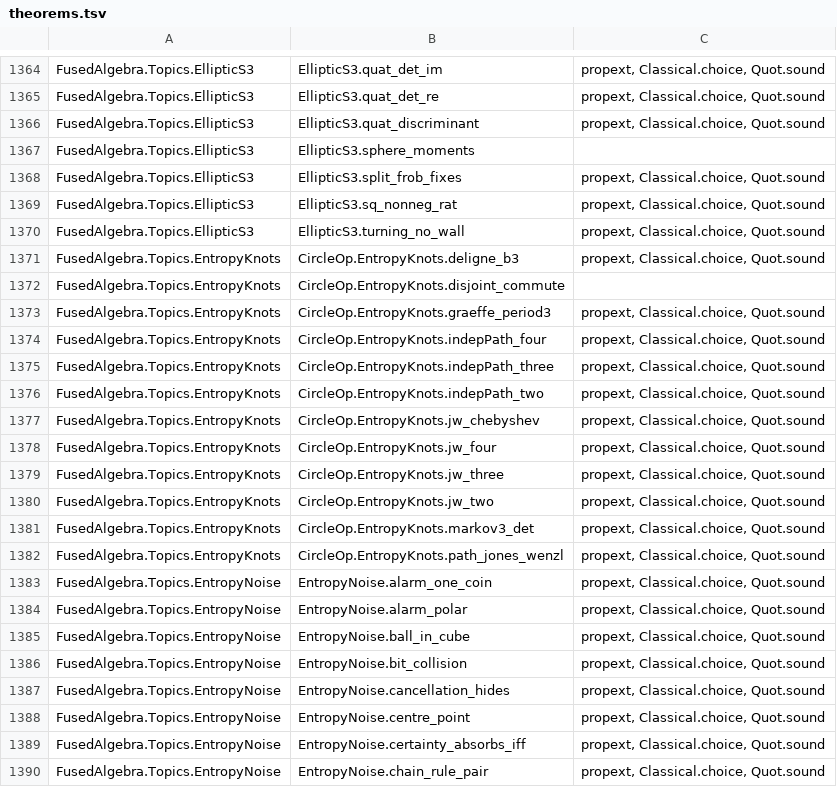
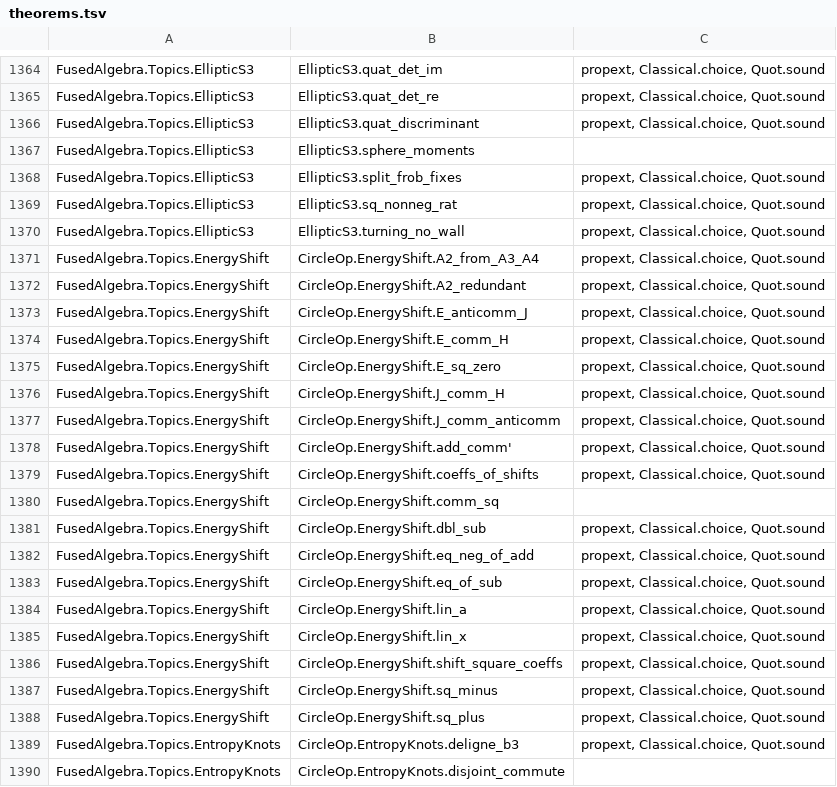
Before and after one commit to BrennanRPope/fused-hyperoperation-algebra, a TSV file: lean-library/theorems.tsv, drawn as a sheet; only a part is shown, gaps mark what is left out; the shorter side is filled out with more unchanged rows; the diff names each change by its address in the sheet, - before the commit and + after, or states it on an @@ line.

```diff
--- a/lean-library/theorems.tsv
+++ b/lean-library/theorems.tsv
+row 1371: FusedAlgebra.Topics.EnergyShift | CircleOp.EnergyShift.A2_from_A3_A4 | propext, Classical.choice, Quot.sound
+row 1372: FusedAlgebra.Topics.EnergyShift | CircleOp.EnergyShift.A2_redundant | propext, Classical.choice, Quot.sound
+row 1373: FusedAlgebra.Topics.EnergyShift | CircleOp.EnergyShift.E_anticomm_J | propext, Classical.choice, Quot.sound
+row 1374: FusedAlgebra.Topics.EnergyShift | CircleOp.EnergyShift.E_comm_H | propext, Classical.choice, Quot.sound
+row 1375: FusedAlgebra.Topics.EnergyShift | CircleOp.EnergyShift.E_sq_zero | propext, Classical.choice, Quot.sound
+row 1376: FusedAlgebra.Topics.EnergyShift | CircleOp.EnergyShift.J_comm_H | propext, Classical.choice, Quot.sound
+row 1377: FusedAlgebra.Topics.EnergyShift | CircleOp.EnergyShift.J_comm_anticomm | propext, Classical.choice, Quot.sound
+row 1378: FusedAlgebra.Topics.EnergyShift | CircleOp.EnergyShift.add_comm' | propext, Classical.choice, Quot.sound
+row 1379: FusedAlgebra.Topics.EnergyShift | CircleOp.EnergyShift.coeffs_of_shifts | propext, Classical.choice, Quot.sound
+row 1380: FusedAlgebra.Topics.EnergyShift | CircleOp.EnergyShift.comm_sq
+row 1381: FusedAlgebra.Topics.EnergyShift | CircleOp.EnergyShift.dbl_sub | propext, Classical.choice, Quot.sound
+row 1382: FusedAlgebra.Topics.EnergyShift | CircleOp.EnergyShift.eq_neg_of_add | propext, Classical.choice, Quot.sound
+row 1383: FusedAlgebra.Topics.EnergyShift | CircleOp.EnergyShift.eq_of_sub | propext, Classical.choice, Quot.sound
+row 1384: FusedAlgebra.Topics.EnergyShift | CircleOp.EnergyShift.lin_a | propext, Classical.choice, Quot.sound
+row 1385: FusedAlgebra.Topics.EnergyShift | CircleOp.EnergyShift.lin_x | propext, Classical.choice, Quot.sound
+row 1386: FusedAlgebra.Topics.EnergyShift | CircleOp.EnergyShift.shift_square_coeffs | propext, Classical.choice, Quot.sound
+row 1387: FusedAlgebra.Topics.EnergyShift | CircleOp.EnergyShift.sq_minus | propext, Classical.choice, Quot.sound
+row 1388: FusedAlgebra.Topics.EnergyShift | CircleOp.EnergyShift.sq_plus | propext, Classical.choice, Quot.sound
```
Also changed, not shown: assumptions.csv, 29 other files.
